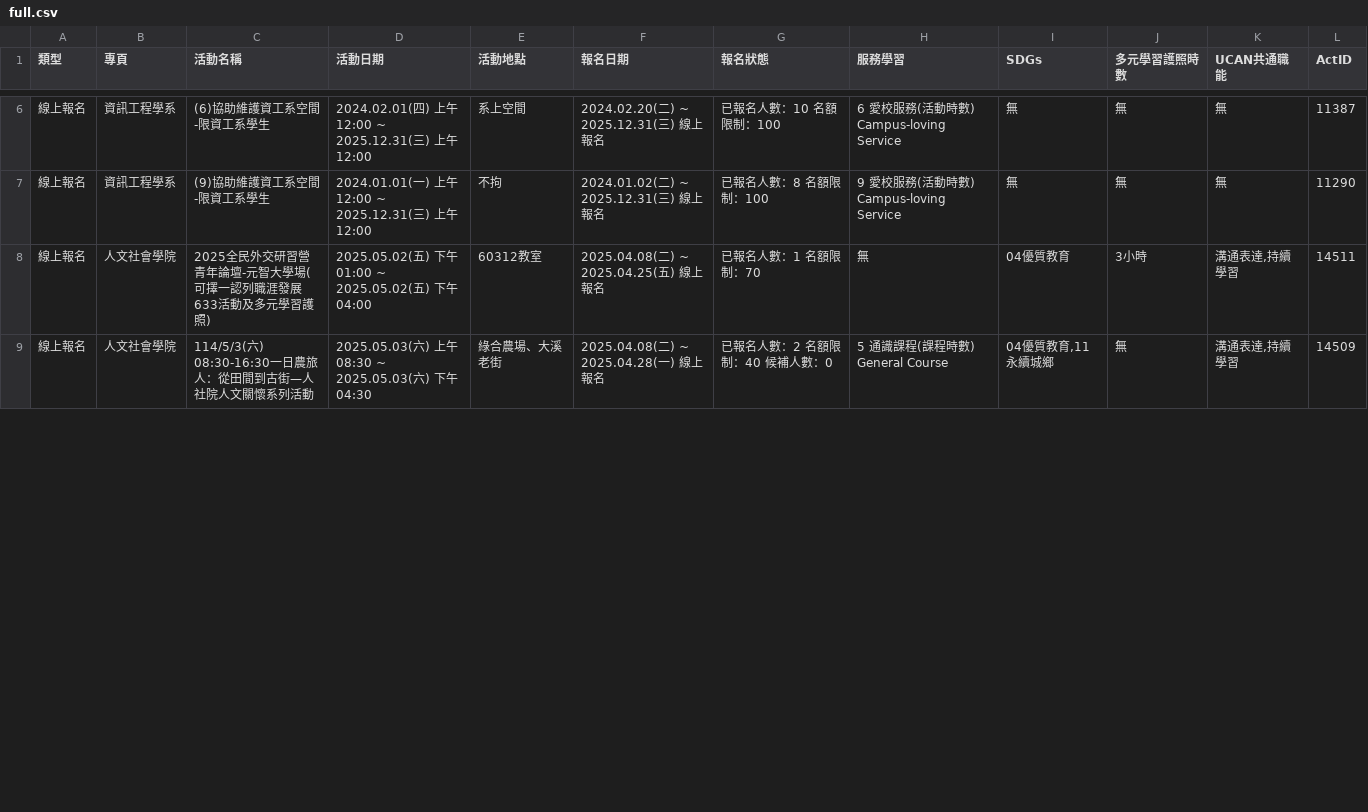
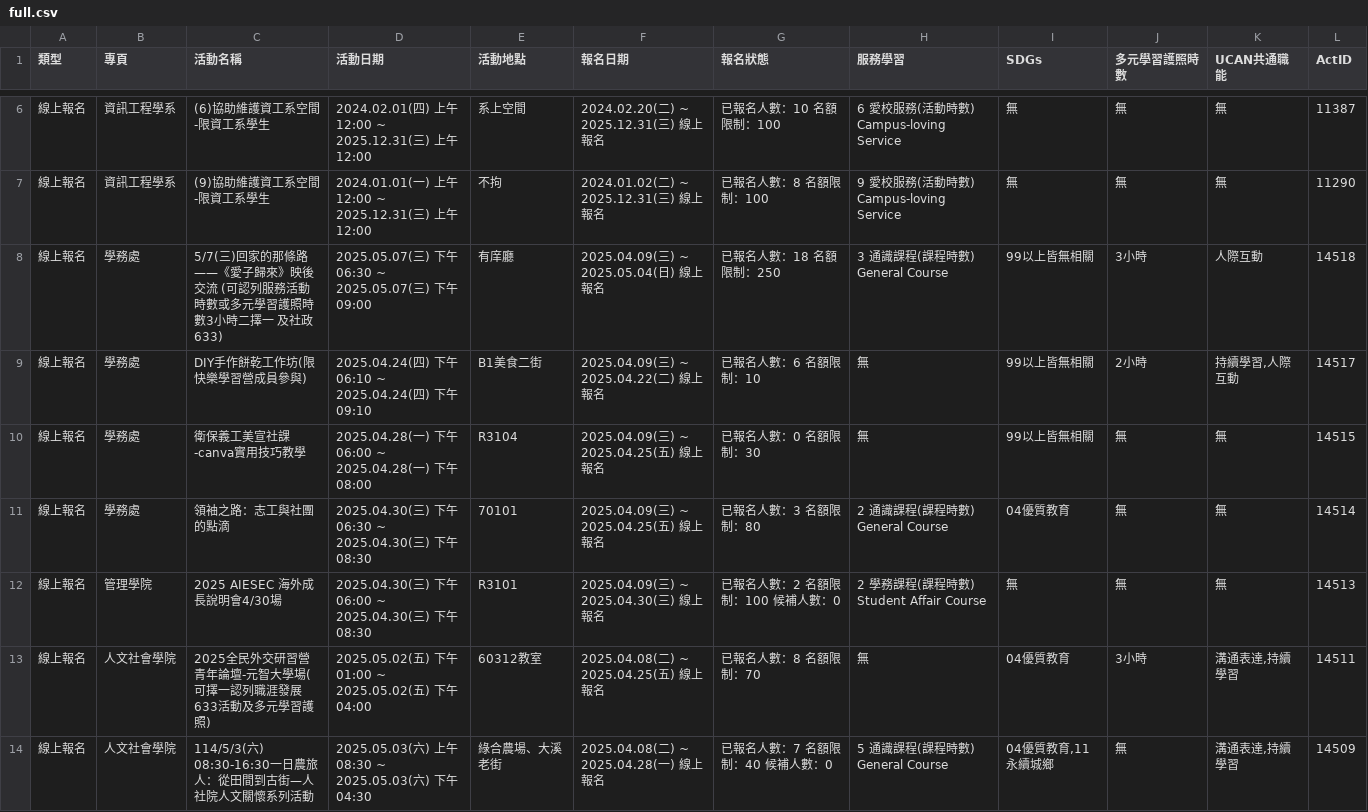
Before and after one commit to yzucse-cc/yzu-activity-monitor, a CSV file: data/full/full.csv, drawn as a sheet; only a part is shown, gaps mark what is left out; the diff covers the shown part only.

```diff
--- a/data/full/full.csv
+++ b/data/full/full.csv
@@ -7,3 +7,8 @@
 線上報名,資訊工程學系,(9)協助維護資工系空間-限資工系學生,2024.01.01(一) 上午 12:00 ~ 2025.12.31(三) 上午 12:00,不拘,2024.01.02(二) ~ 2025.12.31(三) 線上報名,已報名人數：8 名額限制：100,9 愛校服務(活動時數) Campus-loving Service,無,無,無,11290
-線上報名,人文社會學院,2025全民外交研習營青年論壇-元智大學場(可擇一認列職涯發展633活動及多元學習護照),2025.05.02(五) 下午 01:00 ~ 2025.05.02(五) 下午 04:00,60312教室,2025.04.08(二) ~ 2025.04.25(五) 線上報名,已報名人數：1 名額限制：70,無,04優質教育,3小時,"溝通表達,持續學習",14511
-線上報名,人文社會學院,114/5/3(六) 08:30-16:30一日農旅人：從田間到古街—人社院人文關懷系列活動,2025.05.03(六) 上午 08:30 ~ 2025.05.03(六) 下午 04:30,綠合農場、大溪老街,2025.04.08(二) ~ 2025.04.28(一) 線上報名,已報名人數：2 名額限制：40 候補人數：0,5 通識課程(課程時數) General Course,"04優質教育,11永續城鄉",無,"溝通表達,持續學習",14509
+線上報名,學務處,5/7(三)回家的那條路——《愛子歸來》映後交流 (可認列服務活動時數或多元學習護照時數3小時二擇一 及社政633),2025.05.07(三) 下午 06:30 ~ 2025.05.07(三) 下午 09:00,有庠廳,2025.04.09(三) ~ 2025.05.04(日) 線上報名,已報名人數：18 名額限制：250,3 通識課程(課程時數) General Course,99以上皆無相關,3小時,人際互動,14518
+線上報名,學務處,DIY手作餅乾工作坊(限快樂學習營成員參與),2025.04.24(四) 下午 06:10 ~ 2025.04.24(四) 下午 09:10,B1美食二街,2025.04.09(三) ~ 2025.04.22(二) 線上報名,已報名人數：6 名額限制：10,無,99以上皆無相關,2小時,"持續學習,人際互動",14517
+線上報名,學務處,衛保義工美宣社課-canva實用技巧教學,2025.04.28(一) 下午 06:00 ~ 2025.04.28(一) 下午 08:00,R3104,2025.04.09(三) ~ 2025.04.25(五) 線上報名,已報名人數：0 名額限制：30,無,99以上皆無相關,無,無,14515
+線上報名,學務處,領袖之路：志工與社團的點滴,2025.04.30(三) 下午 06:30 ~ 2025.04.30(三) 下午 08:30,70101,2025.04.09(三) ~ 2025.04.25(五) 線上報名,已報名人數：3 名額限制：80,2 通識課程(課程時數) General Course,04優質教育,無,無,14514
+線上報名,管理學院,2025 AIESEC 海外成長說明會4/30場,2025.04.30(三) 下午 06:00 ~ 2025.04.30(三) 下午 08:30,R3101,2025.04.09(三) ~ 2025.04.30(三) 線上報名,已報名人數：2 名額限制：100 候補人數：0,2 學務課程(課程時數) Student Affair Course,無,無,無,14513
+線上報名,人文社會學院,2025全民外交研習營青年論壇-元智大學場(可擇一認列職涯發展633活動及多元學習護照),2025.05.02(五) 下午 01:00 ~ 2025.05.02(五) 下午 04:00,60312教室,2025.04.08(二) ~ 2025.04.25(五) 線上報名,已報名人數：8 名額限制：70,無,04優質教育,3小時,"溝通表達,持續學習",14511
+線上報名,人文社會學院,114/5/3(六) 08:30-16:30一日農旅人：從田間到古街—人社院人文關懷系列活動,2025.05.03(六) 上午 08:30 ~ 2025.05.03(六) 下午 04:30,綠合農場、大溪老街,2025.04.08(二) ~ 2025.04.28(一) 線上報名,已報名人數：7 名額限制：40 候補人數：0,5 通識課程(課程時數) General Course,"04優質教育,11永續城鄉",無,"溝通表達,持續學習",14509
```
Also changed, not shown: 3 removed rows and 78 edited cells elsewhere in this file, 2 other files.
